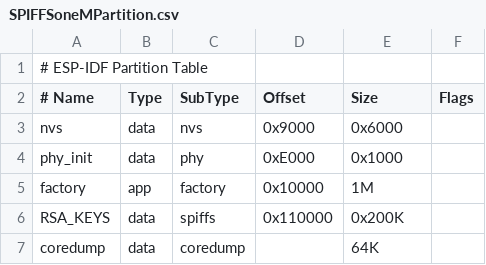
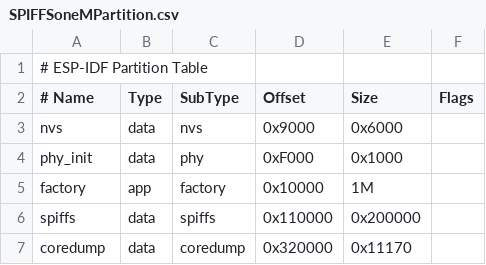
Before and after one commit to BrugerX/Prototype_Songbird_Godwit_ESP32, a CSV file: SPIFFSoneMPartition.csv, drawn as a sheet.

Commit message:
1) FileManager.h: Added a method for saving with retries and delays.
2) FORMATTING_MACROS.h: Changed the size of the two value arrays, as they appeared to be messing with the ability of the esp32 to read and write.

Opted not to investigate. It appears to work 99% of the time, however, sometimes on startup it will not work at all and behave very weirdly.

The first few reads, it will disconnect the BLE device.

3) Main

Finished the skeleton of the loop.

Still cannot make it work with a dynamic time-getting, and I am now just writting a constant.

Need to figure out a way to get the timestamping to work.

```diff
--- a/SPIFFSoneMPartition.csv
+++ b/SPIFFSoneMPartition.csv
@@ -3,5 +3,5 @@
 nvs,      data, nvs,     0x9000,  0x6000,
-phy_init, data, phy,     0xE000,  0x1000,
+phy_init, data, phy,     0xF000,  0x1000,
 factory,  app,  factory, 0x10000, 1M,
-RSA_KEYS, data, spiffs, 0x110000, 0x200K,
-coredump, data, coredump,,        64K
+spiffs, data, spiffs, 0x110000, 0x200000,
+coredump, data, coredump, 0x320000 , 0x11170
```
Also changed, not shown: 7 other files.
